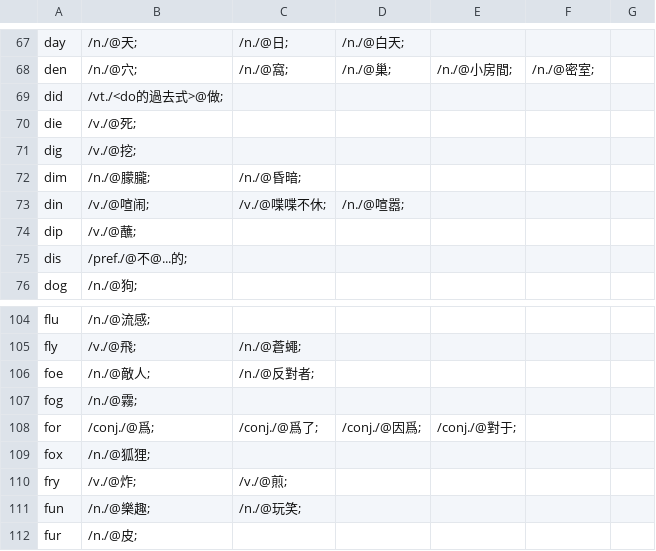
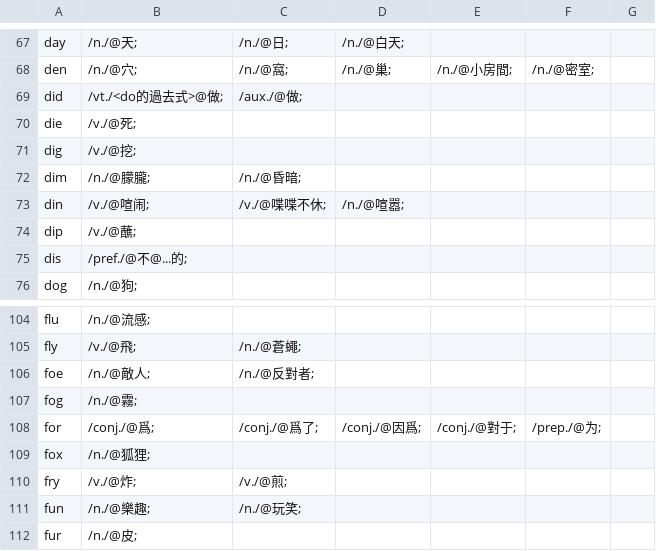
Before and after one commit to yhnnd/wordlab, a CSV file: Files/lang/ch/chinese3.csv, drawn as a sheet; only a part is shown, gaps mark what is left out.

```diff
--- a/Files/lang/ch/chinese3.csv
+++ b/Files/lang/ch/chinese3.csv
@@ -68,3 +68,3 @@ day ,/n./@天;,/n./@日;,/n./@白天;
 den ,/n./@穴;,/n./@窩;,/n./@巢;,/n./@小房間;,/n./@密室;
-did ,/vt./<do的過去式>@做;
+did ,/vt./<do的過去式>@做;,/aux./@做;
 die ,/v./@死;
@@ -107,3 +107,3 @@ foe ,/n./@敵人;,/n./@反對者;
 fog ,/n./@霧;
-for ,/conj./@爲;,/conj./@爲了;,/conj./@因爲;,/conj./@對于;
+for ,/conj./@爲;,/conj./@爲了;,/conj./@因爲;,/conj./@對于;,/prep./@为;
 fox ,/n./@狐狸;
```
Also changed, not shown: Files/lang/ch/chinese8.csv, Files/lang/en/english8.csv, 11 other files.
